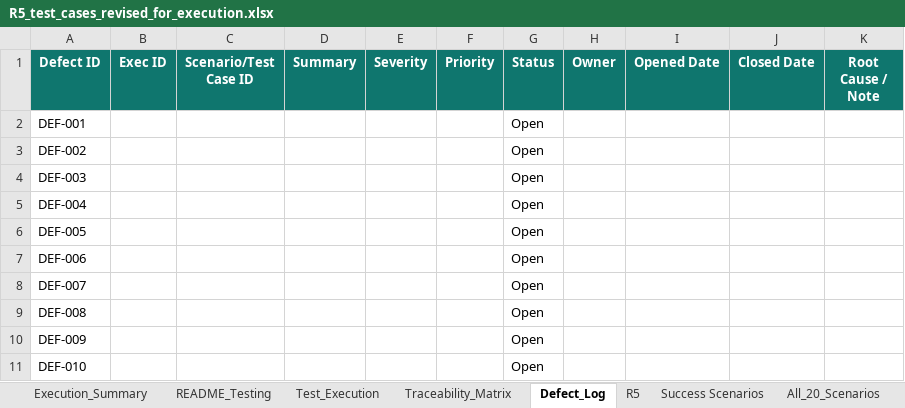
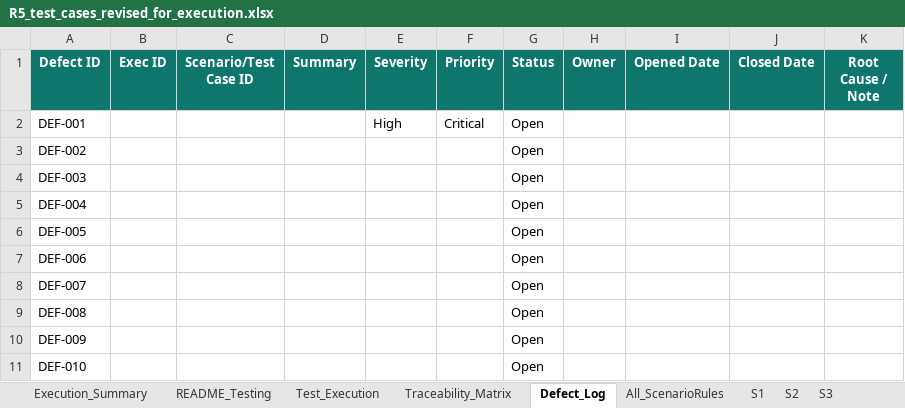
Before and after one commit to Team3-SE/Concert-Ticket-System, an Excel workbook: งานอื่นๆ/จารเต่าสุดหล่อ/R5_test_cases_revised_for_execution.xlsx, sheet Defect_Log, drawn as a sheet; values as stored, in another font and other column widths than the file's, no borders; table styles not drawn; the diff names each change by its address in the sheet, - before the commit and + after, or states it on an @@ line.

```diff
--- a/งานอื่นๆ/จารเต่าสุดหล่อ/R5_test_cases_revised_for_execution.xlsx (sheet Defect_Log)
+++ b/งานอื่นๆ/จารเต่าสุดหล่อ/R5_test_cases_revised_for_execution.xlsx (sheet Defect_Log)
-sheet tab: All_20_Scenarios
+sheet tab: All_ScenarioRules
-sheet tab: R5
-sheet tab: Success Scenarios
+sheet tab: S1
-E2 (Severity): (empty)
+E2 (Severity): High
-F2 (Priority): (empty)
+F2 (Priority): Critical
```
Also changed, not shown: sheet All_ScenarioRules, sheet Execution_Summary, sheet README_Testing, sheet Test_Execution, other sheet tabs, 4 other files.
